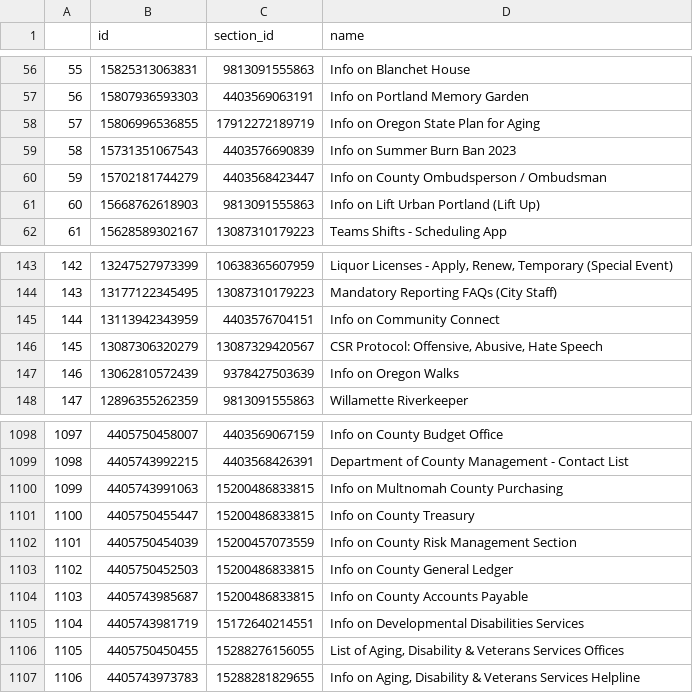
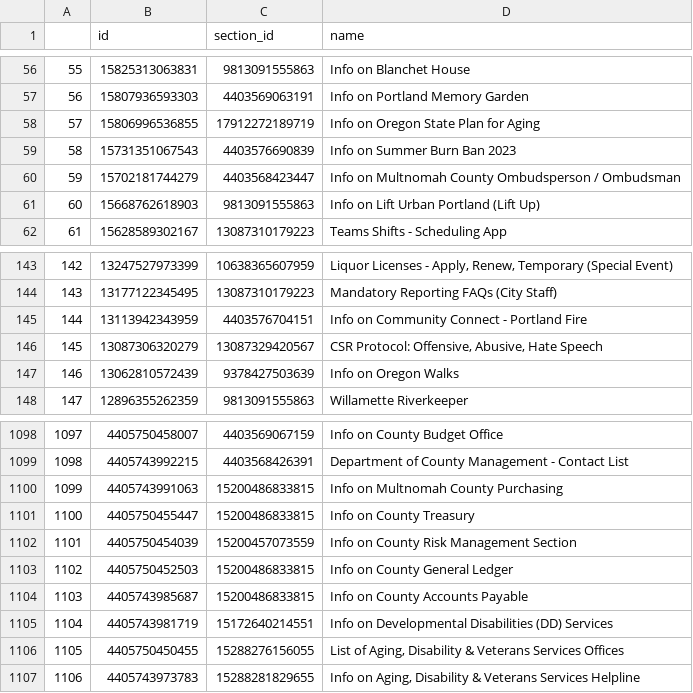
Before and after one commit to eGovPDX/zendesk-data-analysis, a CSV file: data/articles.csv, drawn as a sheet; only a part is shown, gaps mark what is left out.

```diff
--- a/data/articles.csv
+++ b/data/articles.csv
@@ -59,3 +59,3 @@
 "58",15731351067543,4403576690839,"Info on Summer Burn Ban 2023"
-"59",15702181744279,4403568423447,"Info on County Ombudsperson / Ombudsman"
+"59",15702181744279,4403568423447,"Info on Multnomah County Ombudsperson / Ombudsman"
 "60",15668762618903,9813091555863,"Info on Lift Urban Portland (Lift Up)"
@@ -144,3 +144,3 @@
 "143",13177122345495,13087310179223,"Mandatory Reporting FAQs (City Staff)"
-"144",13113942343959,4403576704151,"Info on Community Connect"
+"144",13113942343959,4403576704151,"Info on Community Connect - Portland Fire"
 "145",13087306320279,13087329420567,"CSR Protocol: Offensive, Abusive, Hate Speech "
@@ -1104,3 +1104,3 @@
 "1103",4405743985687,15200486833815,"Info on County Accounts Payable"
-"1104",4405743981719,15172640214551,"Info on Developmental Disabilities Services"
+"1104",4405743981719,15172640214551,"Info on Developmental Disabilities  (DD) Services"
 "1105",4405750450455,15288276156055,"List of Aging, Disability & Veterans Services Offices"
```
